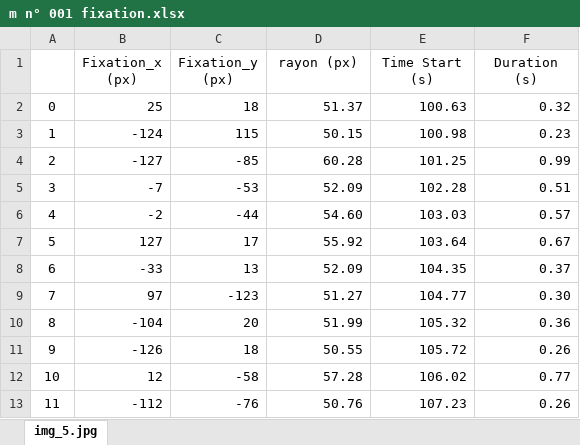
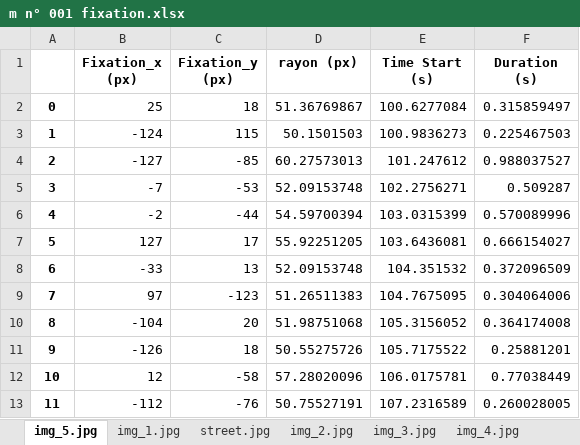
Before and after one commit to HebemusPapam/PupilCore_Poly, an Excel workbook: m n° 001 fixation.xlsx, sheet img_5.jpg, drawn as a sheet; values as stored, in another font and other column widths than the file's, no borders; the diff names each change by its address in the sheet, - before the commit and + after, or states it on an @@ line.

```diff
--- a/m n° 001 fixation.xlsx (sheet img_5.jpg)
+++ b/m n° 001 fixation.xlsx (sheet img_5.jpg)
+sheet tab: img_1.jpg
+sheet tab: street.jpg
+sheet tab: img_2.jpg
+sheet tab: img_3.jpg
+sheet tab: img_4.jpg
-B1:F1 bold: off
+B1:F1 bold: on
-A2:A13 bold: off
+A2:A13 bold: on
-D2 (rayon (px)): 51.37
+D2 (rayon (px)): 51.36769867
-E2 (Time Start (s)): 100.63
+E2 (Time Start (s)): 100.6277084
-F2 (Duration (s)): 0.32
+F2 (Duration (s)): 0.315859497
-D3 (rayon (px)): 50.15
+D3 (rayon (px)): 50.1501503
-E3 (Time Start (s)): 100.98
+E3 (Time Start (s)): 100.9836273
-F3 (Duration (s)): 0.23
+F3 (Duration (s)): 0.225467503
-D4 (rayon (px)): 60.28
+D4 (rayon (px)): 60.27573013
-E4 (Time Start (s)): 101.25
+E4 (Time Start (s)): 101.247612
-F4 (Duration (s)): 0.99
+F4 (Duration (s)): 0.988037527
-D5 (rayon (px)): 52.09
+D5 (rayon (px)): 52.09153748
-E5 (Time Start (s)): 102.28
+E5 (Time Start (s)): 102.2756271
-F5 (Duration (s)): 0.51
+F5 (Duration (s)): 0.509287
-D6 (rayon (px)): 54.60
+D6 (rayon (px)): 54.59700394
-E6 (Time Start (s)): 103.03
+E6 (Time Start (s)): 103.0315399
-F6 (Duration (s)): 0.57
+F6 (Duration (s)): 0.570089996
-D7 (rayon (px)): 55.92
+D7 (rayon (px)): 55.92251205
-E7 (Time Start (s)): 103.64
+E7 (Time Start (s)): 103.6436081
-F7 (Duration (s)): 0.67
+F7 (Duration (s)): 0.666154027
-D8 (rayon (px)): 52.09
+D8 (rayon (px)): 52.09153748
-E8 (Time Start (s)): 104.35
+E8 (Time Start (s)): 104.351532
-F8 (Duration (s)): 0.37
+F8 (Duration (s)): 0.372096509
-D9 (rayon (px)): 51.27
+D9 (rayon (px)): 51.26511383
-E9 (Time Start (s)): 104.77
+E9 (Time Start (s)): 104.7675095
-F9 (Duration (s)): 0.30
+F9 (Duration (s)): 0.304064006
-D10 (rayon (px)): 51.99
+D10 (rayon (px)): 51.98751068
-E10 (Time Start (s)): 105.32
+E10 (Time Start (s)): 105.3156052
-F10 (Duration (s)): 0.36
+F10 (Duration (s)): 0.364174008
-D11 (rayon (px)): 50.55
+D11 (rayon (px)): 50.55275726
-E11 (Time Start (s)): 105.72
+E11 (Time Start (s)): 105.7175522
-F11 (Duration (s)): 0.26
+F11 (Duration (s)): 0.25881201
-D12 (rayon (px)): 57.28
+D12 (rayon (px)): 57.28020096
-E12 (Time Start (s)): 106.02
+E12 (Time Start (s)): 106.0175781
-F12 (Duration (s)): 0.77
+F12 (Duration (s)): 0.77038449
-D13 (rayon (px)): 50.76
+D13 (rayon (px)): 50.75527191
-E13 (Time Start (s)): 107.23
+E13 (Time Start (s)): 107.2316589
-F13 (Duration (s)): 0.26
+F13 (Duration (s)): 0.260028005
```
Also changed, not shown: m n° 001 saccade.xlsx, 1 other file.
